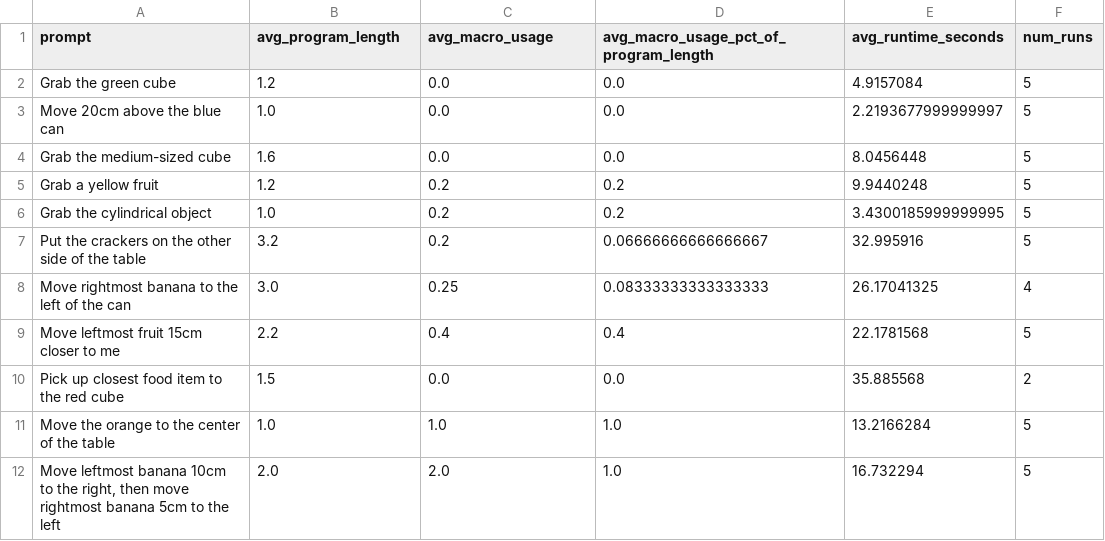
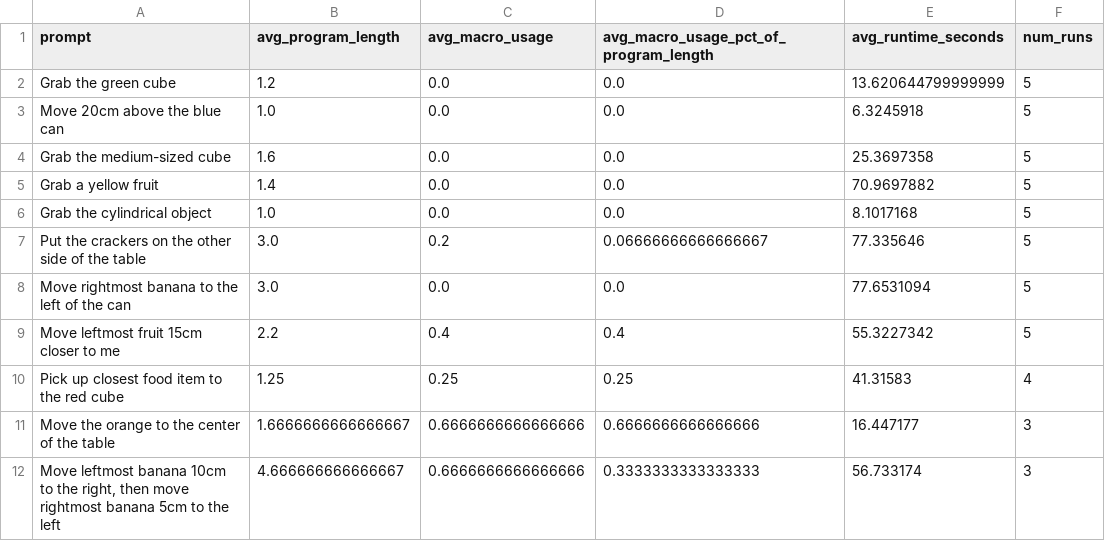
Before and after one commit to jwoods7097/RCareWorld, a CSV file: rcg/results/all_objects/summary_by_prompt.csv, drawn as a sheet; only a part is shown; the diff covers the shown part only.

```diff
--- a/rcg/results/all_objects/summary_by_prompt.csv
+++ b/rcg/results/all_objects/summary_by_prompt.csv
@@ -1,12 +1,12 @@
 prompt,avg_program_length,avg_macro_usage,avg_macro_usage_pct_of_program_length,avg_runtime_seconds,num_runs
-Grab the green cube,1.2,0.0,0.0,4.9157084,5
-Move 20cm above the blue can,1.0,0.0,0.0,2.2193677999999997,5
-Grab the medium-sized cube,1.6,0.0,0.0,8.0456448,5
-Grab a yellow fruit,1.2,0.2,0.2,9.9440248,5
-Grab the cylindrical object,1.0,0.2,0.2,3.4300185999999995,5
-Put the crackers on the other side of the table,3.2,0.2,0.06666666666666667,32.995916,5
-Move rightmost banana to the left of the can,3.0,0.25,0.08333333333333333,26.17041325,4
-Move leftmost fruit 15cm closer to me,2.2,0.4,0.4,22.1781568,5
-Pick up closest food item to the red cube,1.5,0.0,0.0,35.885568,2
-Move the orange to the center of the table,1.0,1.0,1.0,13.2166284,5
-"Move leftmost banana 10cm to the right, then move rightmost banana 5cm to the left",2.0,2.0,1.0,16.732294,5
+Grab the green cube,1.2,0.0,0.0,13.620644799999999,5
+Move 20cm above the blue can,1.0,0.0,0.0,6.3245918,5
+Grab the medium-sized cube,1.6,0.0,0.0,25.3697358,5
+Grab a yellow fruit,1.4,0.0,0.0,70.9697882,5
+Grab the cylindrical object,1.0,0.0,0.0,8.1017168,5
+Put the crackers on the other side of the table,3.0,0.2,0.06666666666666667,77.335646,5
+Move rightmost banana to the left of the can,3.0,0.0,0.0,77.6531094,5
+Move leftmost fruit 15cm closer to me,2.2,0.4,0.4,55.3227342,5
+Pick up closest food item to the red cube,1.25,0.25,0.25,41.31583,4
+Move the orange to the center of the table,1.6666666666666667,0.6666666666666666,0.6666666666666666,16.447177,3
+"Move leftmost banana 10cm to the right, then move rightmost banana 5cm to the left",4.666666666666667,0.6666666666666666,0.3333333333333333,56.733174,3
```
Also changed, not shown: 1 removed row and 27 edited cells elsewhere in this file, rcg/results/all_feeding/summary_by_prompt.csv, 51 other files.
